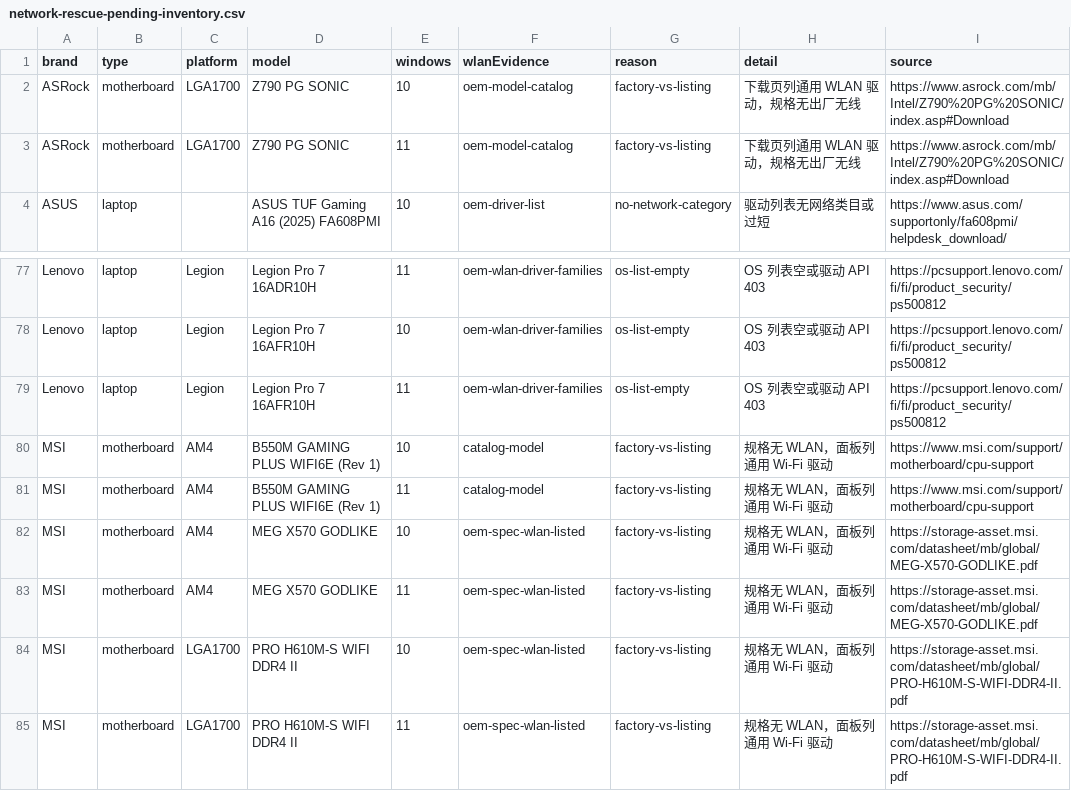
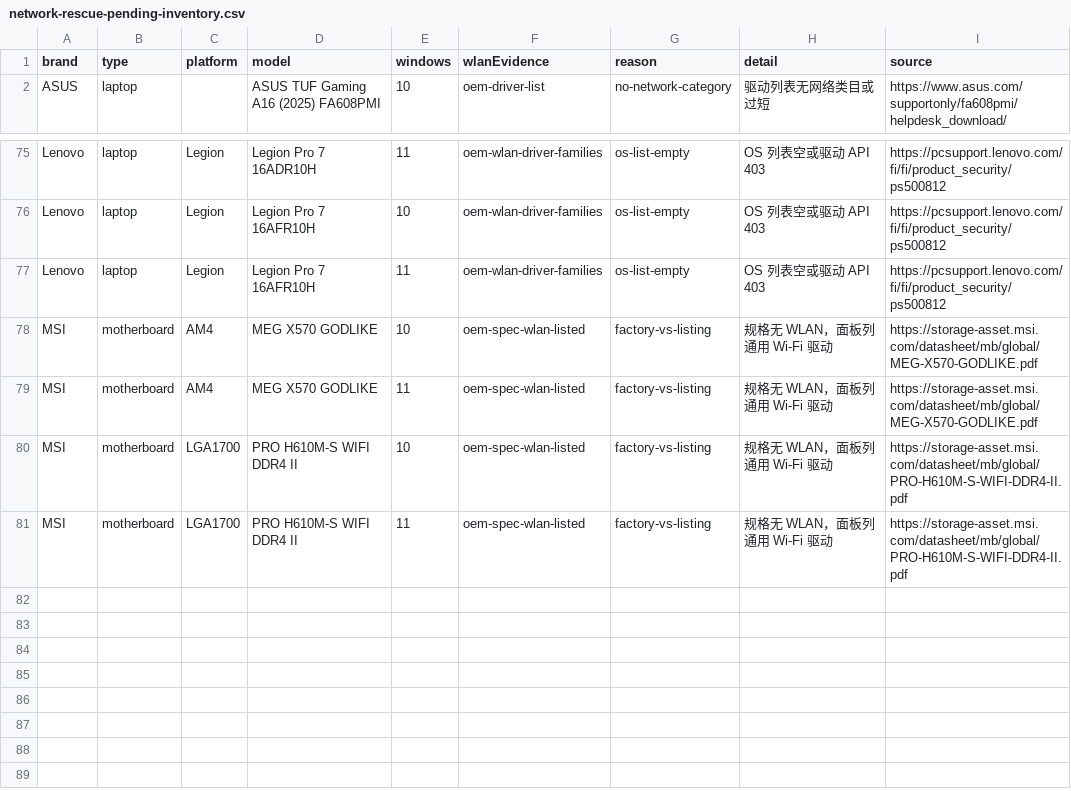
Before and after one commit to akikazu-pc/hardware-check, a CSV file: docs/network-rescue-pending-inventory.csv, drawn as a sheet; only a part is shown, gaps mark what is left out; the diff names each change by its address in the sheet, - before the commit and + after, or states it on an @@ line.

Commit message:
feat(rescue): asrock spec msi panel
Z790 PG SONIC has no wireless row on its specification page and the MSI B550M panel lists AMD WIFI Drivers for both systems; record both closures, the non-official source attempts and the browser capture guide for Dell and Lenovo.

```diff
--- a/docs/network-rescue-pending-inventory.csv
+++ b/docs/network-rescue-pending-inventory.csv
-row 2: ASRock | motherboard | LGA1700 | Z790 PG SONIC | 10 | oem-model-catalog | factory-vs-listing | 下载页列通用 WLAN 驱动，规格无出厂无线 | https://www.asrock.com/mb/Intel/Z790%20PG%20SONIC/index.asp#Download
-row 3: ASRock | motherboard | LGA1700 | Z790 PG SONIC | 11 | oem-model-catalog | factory-vs-listing | 下载页列通用 WLAN 驱动，规格无出厂无线 | https://www.asrock.com/mb/Intel/Z790%20PG%20SONIC/index.asp#Download
-row 80: MSI | motherboard | AM4 | B550M GAMING PLUS WIFI6E (Rev 1) | 10 | catalog-model | factory-vs-listing | 规格无 WLAN，面板列通用 Wi-Fi 驱动 | https://www.msi.com/support/motherboard/cpu-support
-row 81: MSI | motherboard | AM4 | B550M GAMING PLUS WIFI6E (Rev 1) | 11 | catalog-model | factory-vs-listing | 规格无 WLAN，面板列通用 Wi-Fi 驱动 | https://www.msi.com/support/motherboard/cpu-support
```
Also changed, not shown: docs/network-rescue-asrock-download-proof.csv, docs/network-rescue-model-gaps.csv, 4 other files.
